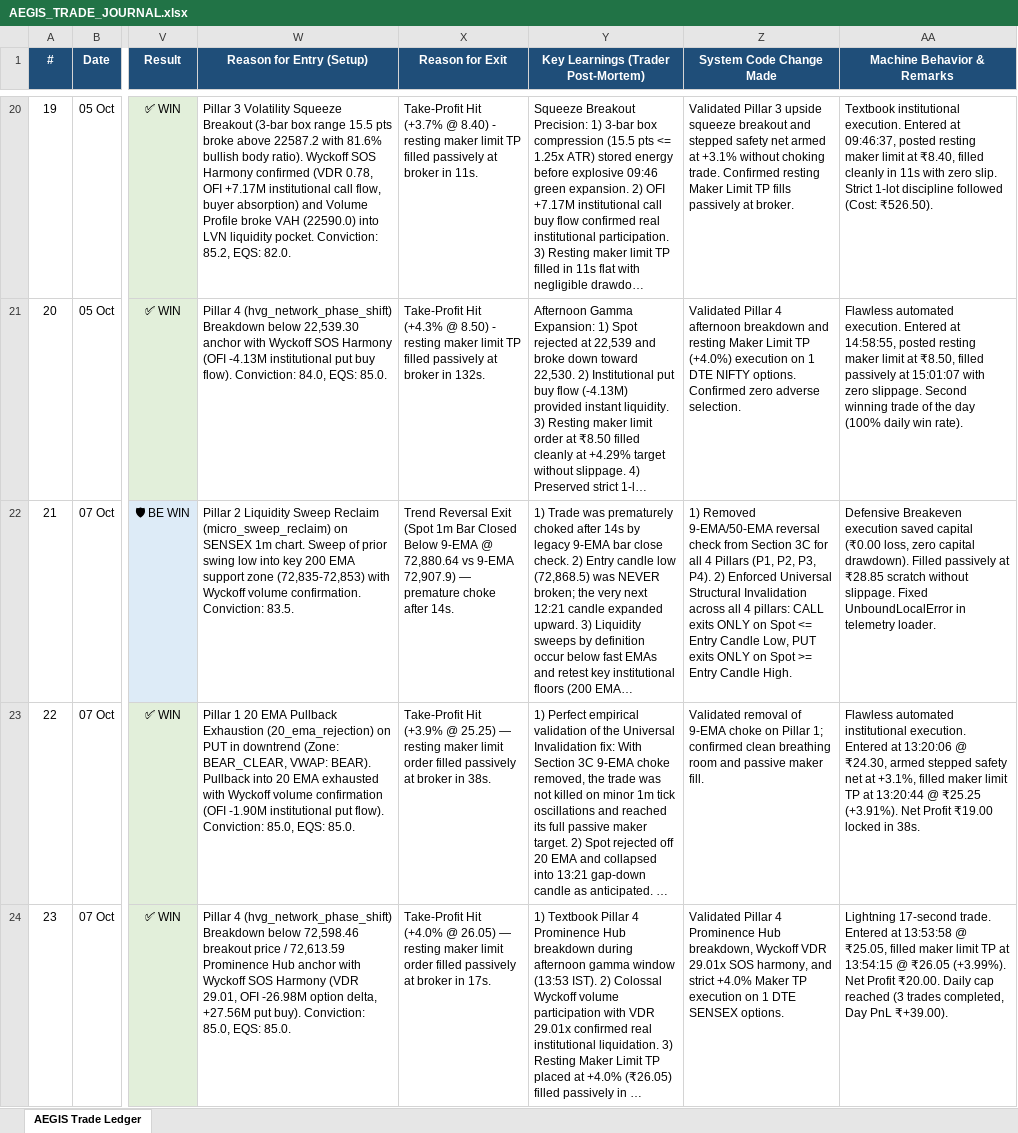
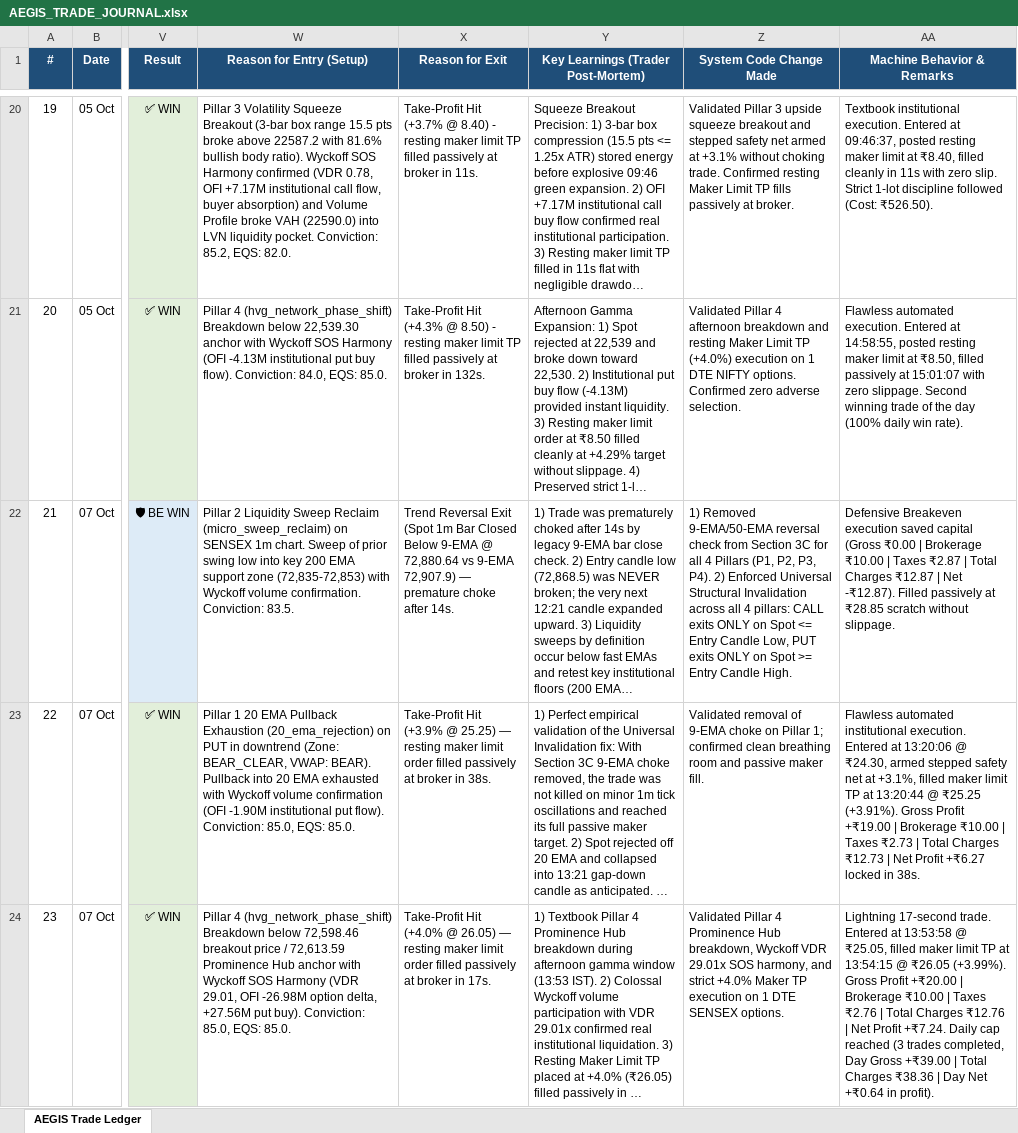
Before and after one commit to amarjeetsinghyd/AEGIS, an Excel workbook: docs/AEGIS_TRADE_JOURNAL.xlsx, sheet AEGIS Trade Ledger, drawn as a sheet; only a part is shown, gaps mark what is left out; long unchanged cells end in …; values as stored, in another font and other column widths than the file's, no borders; the diff names each change by its address in the sheet, - before the commit and + after, or states it on an @@ line.

Commit message:
feat(accounting): integrate post-trade statutory charges, gross/net PnL tracking and dashboard KPI cards

```diff
--- a/docs/AEGIS_TRADE_JOURNAL.xlsx (sheet AEGIS Trade Ledger)
+++ b/docs/AEGIS_TRADE_JOURNAL.xlsx (sheet AEGIS Trade Ledger)
-AA22 (Machine Behavior & Remarks): …saved capital (₹0.00 loss, zero capital drawdown). Filled passively at ₹28.85 scratch without slippage. Fixed UnboundLocalError in telemetry loader.
+AA22 (Machine Behavior & Remarks): …saved capital (Gross ₹0.00 | Brokerage ₹10.00 | Taxes ₹2.87 | Total Charges ₹12.87 | Net -₹12.87). Filled passively at ₹28.85 scratch without slippage.
-AA23 (Machine Behavior & Remarks): …₹25.25 (+3.91%). Net Profit ₹19.00 locked in…
+AA23 (Machine Behavior & Remarks): …₹25.25 (+3.91%). Gross Profit +₹19.00 | Brokerage ₹10.00 | Taxes ₹2.73 | Total Charges ₹12.73 | Net Profit +₹6.27 locked in…
-AA24 (Machine Behavior & Remarks): …₹26.05 (+3.99%). Net Profit ₹20.00. Daily cap reached (3 trades completed, Day PnL ₹+39.00).
+AA24 (Machine Behavior & Remarks): …₹26.05 (+3.99%). Gross Profit +₹20.00 | Brokerage ₹10.00 | Taxes ₹2.76 | Total Charges ₹12.76 | Net Profit +₹7.24. Daily cap reached (3 trades completed, Day Gross +₹39.00 | Total Charges ₹38.36 | Day Net +₹0.64 in profit).
```
Also changed, not shown: 8 other files.
